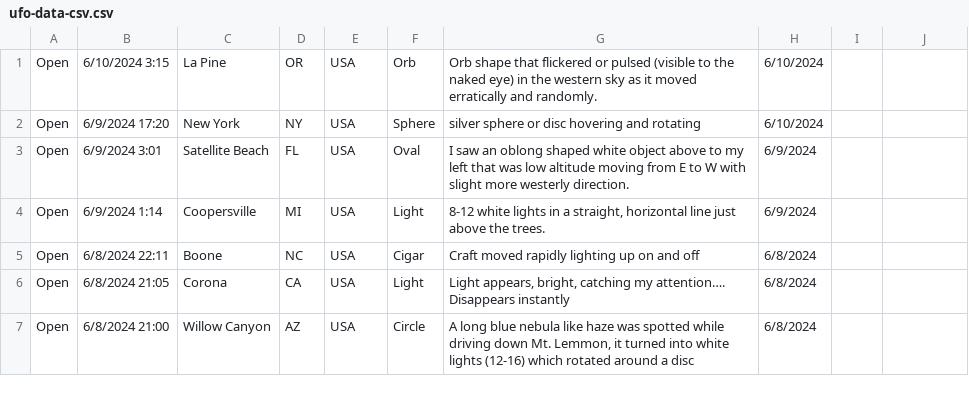
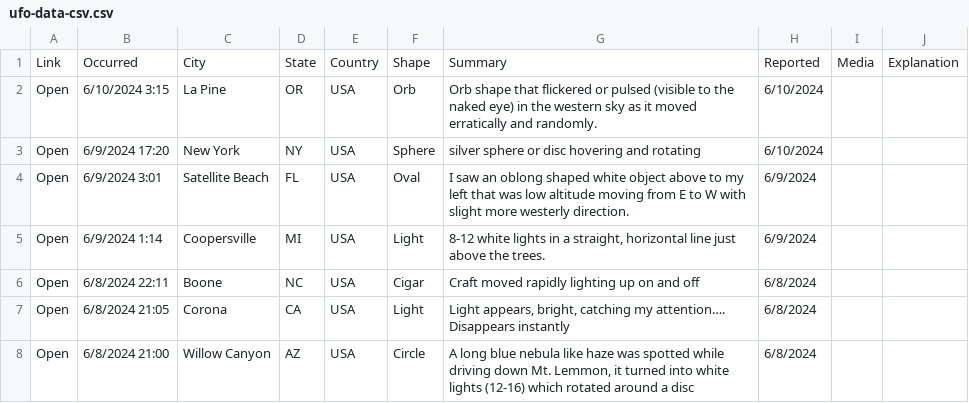
Before and after one commit to codycosta/ENGR201, a CSV file: weeks-9-10-final-project/ufo-data-csv.csv, drawn as a sheet; only a part is shown.

Commit message:
added header to ufo data csv file, started project.ipynb

```diff
--- a/weeks-9-10-final-project/ufo-data-csv.csv
+++ b/weeks-9-10-final-project/ufo-data-csv.csv
@@ -1 +1,2 @@
+Link,Occurred,City,State,Country,Shape,Summary,Reported,Media,Explanation
 Open,6/10/2024 3:15,La Pine,OR,USA,Orb,Orb shape that flickered or pulsed (visible to the naked eye) in the western sky as it moved erratically and randomly.,6/10/2024,,
```
Also changed, not shown: 2 other files.
